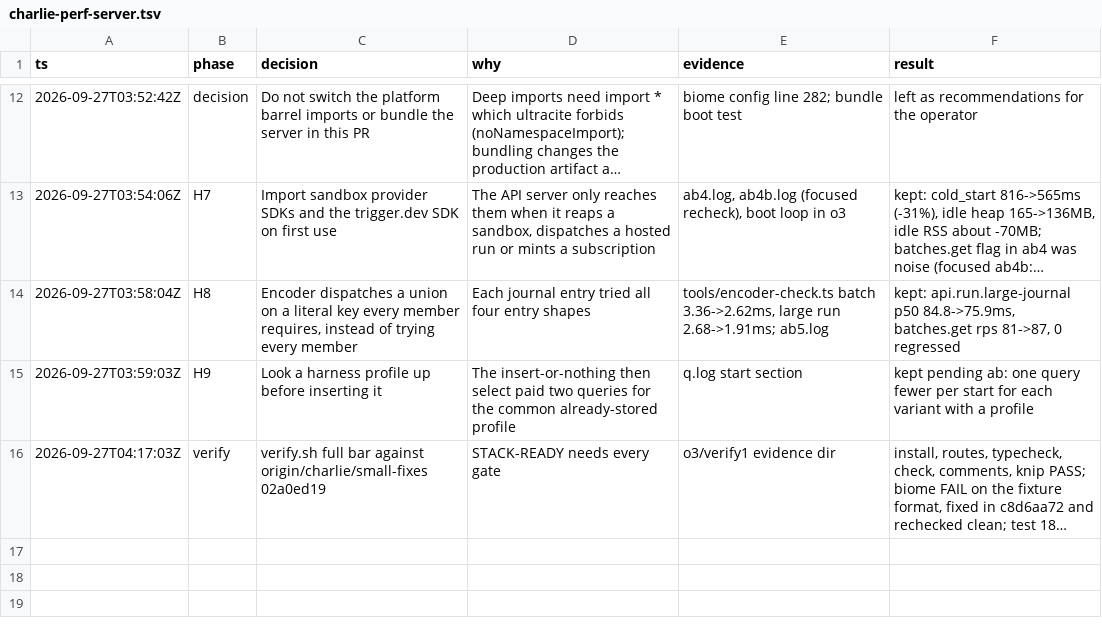
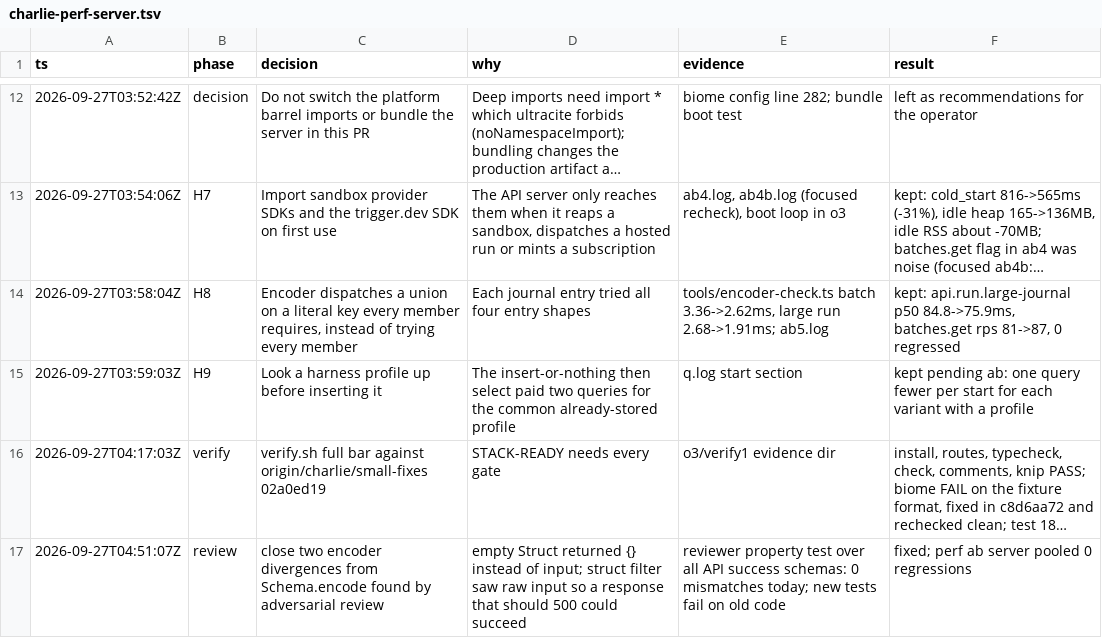
Before and after one commit to charlietlamb/anpord, a TSV file: .audit/charlie-perf-server.tsv, drawn as a sheet; only a part is shown, gaps mark what is left out; long unchanged cells end in …; the diff names each change by its address in the sheet, - before the commit and + after, or states it on an @@ line.

Commit message:
Record the encoder review in the decision trail

```diff
--- a/.audit/charlie-perf-server.tsv
+++ b/.audit/charlie-perf-server.tsv
+row 17: 2026-09-27T04:51:07Z | review | close two encoder divergences from Schema.encode found by adversarial review | empty Struct returned {} instead of input; struct filter saw raw input so a response that should 500 could succeed | reviewer property test over all API success schemas: 0 mismatches today; new tests fail on old code | fixed; perf ab server pooled 0 regressions
```
